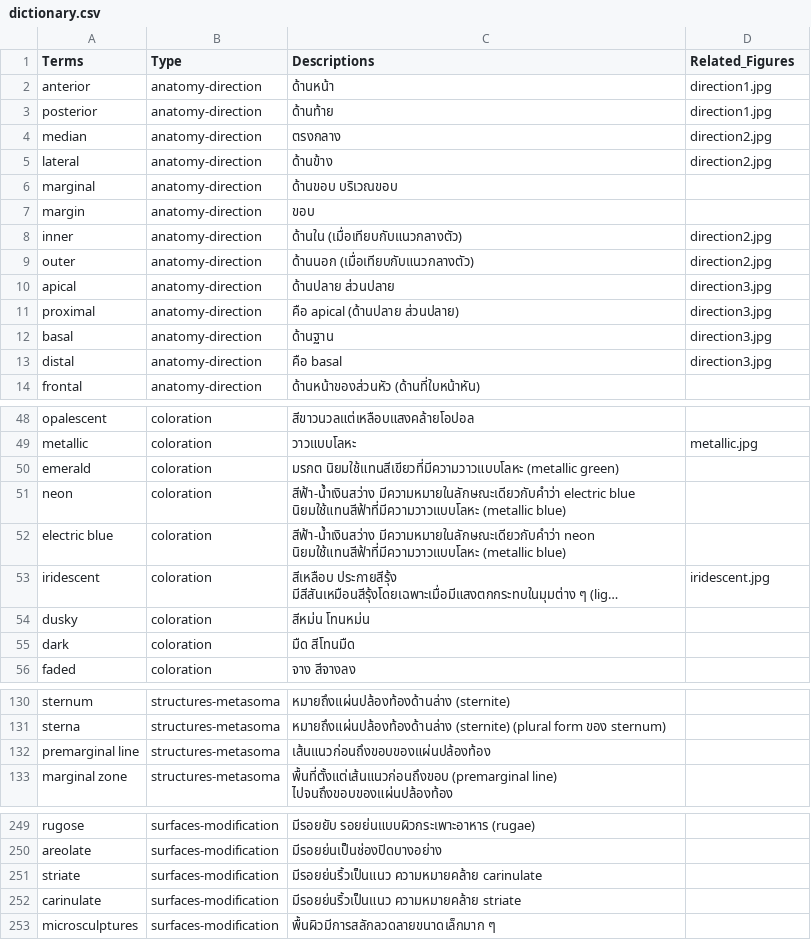
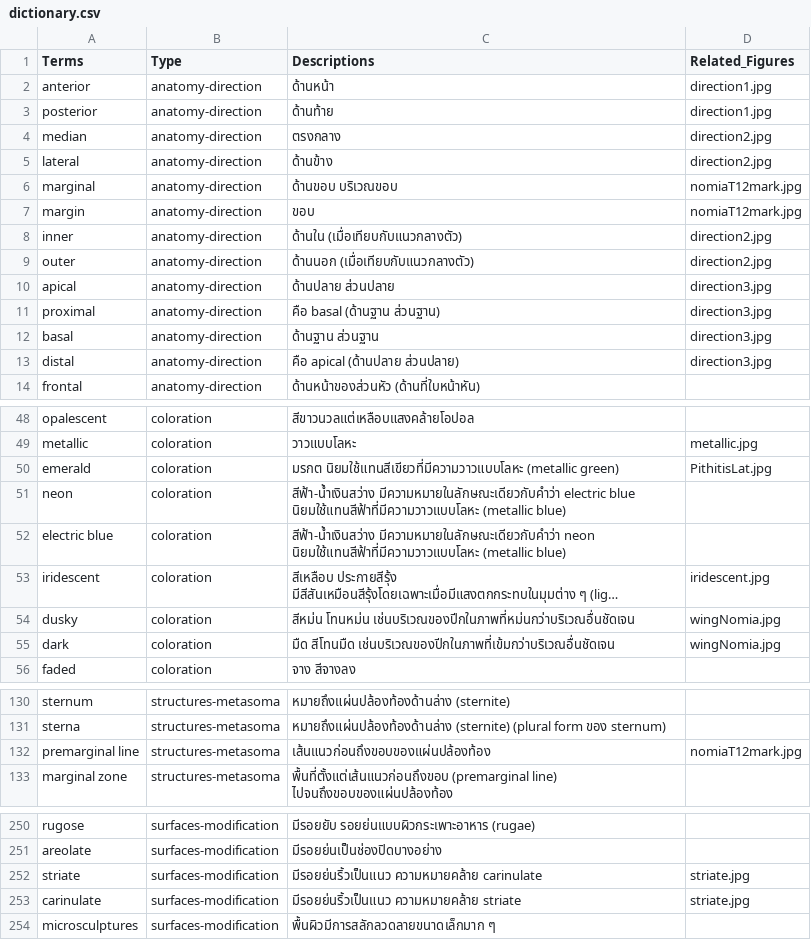
Before and after one commit to kpakorn/2025ThaiBeeWorkshop, a CSV file: data/dictionary.csv, drawn as a sheet; only a part is shown, gaps mark what is left out; long unchanged cells end in …; addresses are those after the commit; the diff covers the shown part only; the diff names each change by its address in the sheet, - before the commit and + after, or states it on an @@ line.

```diff
--- a/data/dictionary.csv
+++ b/data/dictionary.csv
-D6:D7 (Related_Figures): (empty)
+D6:D7 (Related_Figures): nomiaT12mark.jpg
-C11 (Descriptions): คือ apical (ด้านปลาย ส่วนปลาย)
+C11 (Descriptions): คือ basal (ด้านฐาน ส่วนฐาน)
-C12 (Descriptions): ด้านฐาน
+C12 (Descriptions): ด้านฐาน ส่วนฐาน
-C13 (Descriptions): คือ basal
+C13 (Descriptions): คือ apical (ด้านปลาย ส่วนปลาย)
-D50 (Related_Figures): (empty)
+D50 (Related_Figures): PithitisLat.jpg
-C54 (Descriptions): สีหม่น โทนหม่น
+C54 (Descriptions): สีหม่น โทนหม่น เช่นบริเวณของปีกในภาพที่หม่นกว่าบริเวณอื่นชัดเจน
-D54:D55 (Related_Figures): (empty)
+D54:D55 (Related_Figures): wingNomia.jpg
-C55 (Descriptions): มืด สีโทนมืด
+C55 (Descriptions): มืด สีโทนมืด เช่นบริเวณของปีกในภาพที่เข้มกว่าบริเวณอื่นชัดเจน
-D132 (Related_Figures): (empty)
+D132 (Related_Figures): nomiaT12mark.jpg
-D252:D253 (Related_Figures): (empty)
+D252:D253 (Related_Figures): striate.jpg
```
Also changed, not shown: 1 added row and 18 edited cells elsewhere in this file.
